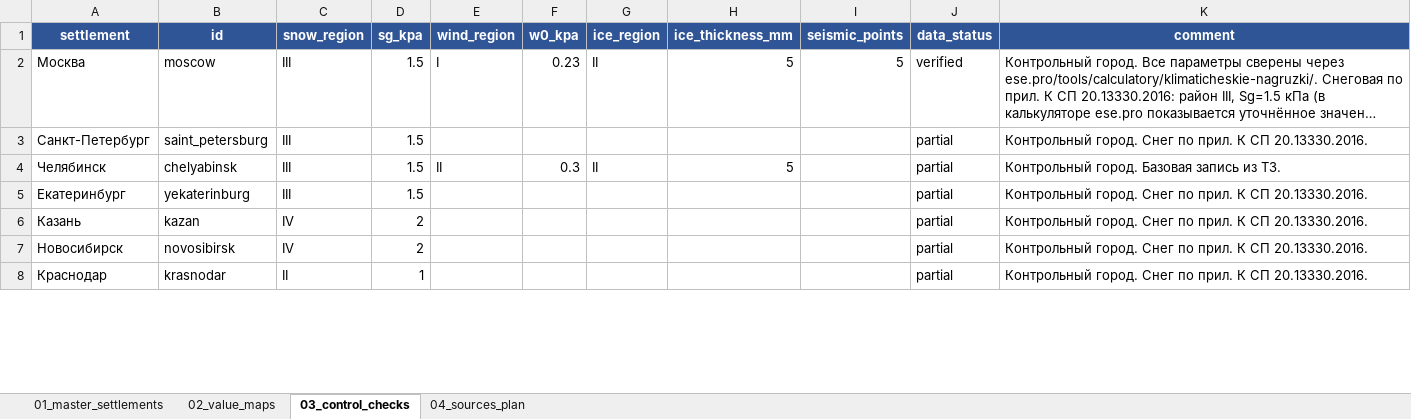
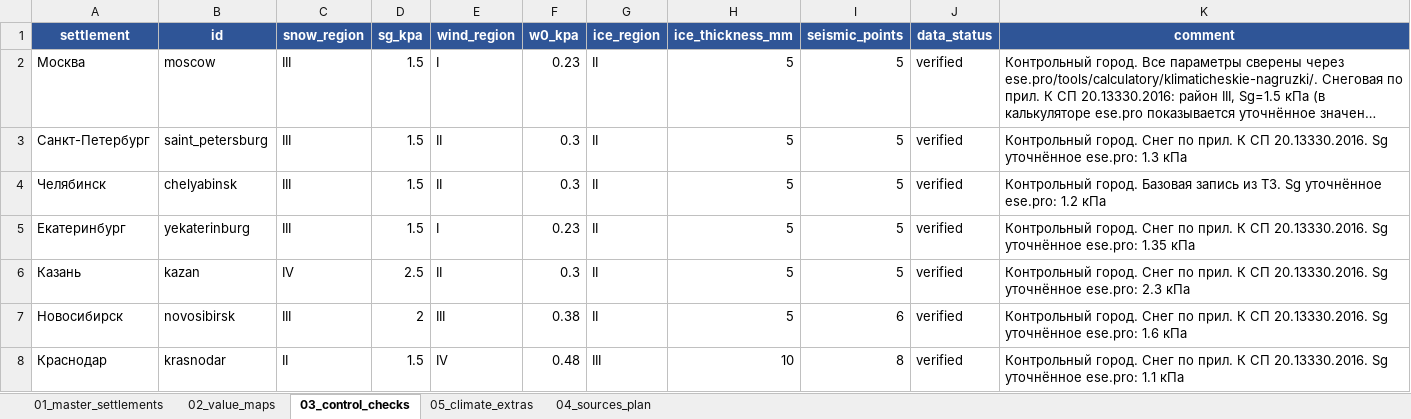
Before and after one commit to rykunov777888-cloud/nvf-calculator, an Excel workbook: data-source/settlements-climate-master.xlsx, sheet 03_control_checks, drawn as a sheet; only a part is shown; long unchanged cells end in …; values as stored, in another font and other column widths than the file's, no borders; the diff covers the shown part only; the diff names each change by its address in the sheet, - before the commit and + after, or states it on an @@ line.

```diff
--- a/data-source/settlements-climate-master.xlsx (sheet 03_control_checks)
+++ b/data-source/settlements-climate-master.xlsx (sheet 03_control_checks)
+sheet tab: 05_climate_extras
-E3 (wind_region): (empty)
+E3 (wind_region): II
-F3 (w0_kpa): (empty)
+F3 (w0_kpa): 0.3
-G3 (ice_region): (empty)
+G3 (ice_region): II
-H3 (ice_thickness_mm): (empty)
+H3 (ice_thickness_mm): 5
-I3:I6 (seismic_points): (empty)
+I3:I6 (seismic_points): 5
-J3:J8 (data_status): partial
+J3:J8 (data_status): verified
-K3 (comment): …СП 20.13330.2016.
+K3 (comment): …СП 20.13330.2016. Sg уточнённое ese.pro: 1.3 кПа
-K4 (comment): …из ТЗ.
+K4 (comment): …из ТЗ. Sg уточнённое ese.pro: 1.2 кПа
-E5 (wind_region): (empty)
+E5 (wind_region): I
-F5 (w0_kpa): (empty)
+F5 (w0_kpa): 0.23
-G5:G7 (ice_region): (empty)
+G5:G7 (ice_region): II
-H5:H7 (ice_thickness_mm): (empty)
+H5:H7 (ice_thickness_mm): 5
-K5 (comment): …СП 20.13330.2016.
+K5 (comment): …СП 20.13330.2016. Sg уточнённое ese.pro: 1.35 кПа
-D6 (sg_kpa): 2
+D6 (sg_kpa): 2.5
-E6 (wind_region): (empty)
+E6 (wind_region): II
-F6 (w0_kpa): (empty)
+F6 (w0_kpa): 0.3
-K6 (comment): …СП 20.13330.2016.
+K6 (comment): …СП 20.13330.2016. Sg уточнённое ese.pro: 2.3 кПа
-C7 (snow_region): IV
+C7 (snow_region): III
-E7 (wind_region): (empty)
+E7 (wind_region): III
-F7 (w0_kpa): (empty)
+F7 (w0_kpa): 0.38
-I7 (seismic_points): (empty)
+I7 (seismic_points): 6
-K7 (comment): …СП 20.13330.2016.
+K7 (comment): …СП 20.13330.2016. Sg уточнённое ese.pro: 1.6 кПа
-D8 (sg_kpa): 1
+D8 (sg_kpa): 1.5
-E8 (wind_region): (empty)
+E8 (wind_region): IV
-F8 (w0_kpa): (empty)
+F8 (w0_kpa): 0.48
-G8 (ice_region): (empty)
+G8 (ice_region): III
-H8 (ice_thickness_mm): (empty)
+H8 (ice_thickness_mm): 10
-I8 (seismic_points): (empty)
+I8 (seismic_points): 8
-K8 (comment): …СП 20.13330.2016.
+K8 (comment): …СП 20.13330.2016. Sg уточнённое ese.pro: 1.1 кПа
```
Also changed, not shown: 57 edited cells elsewhere in this sheet, sheet 01_master_settlements, sheet 04_sources_plan, 8 other files.
